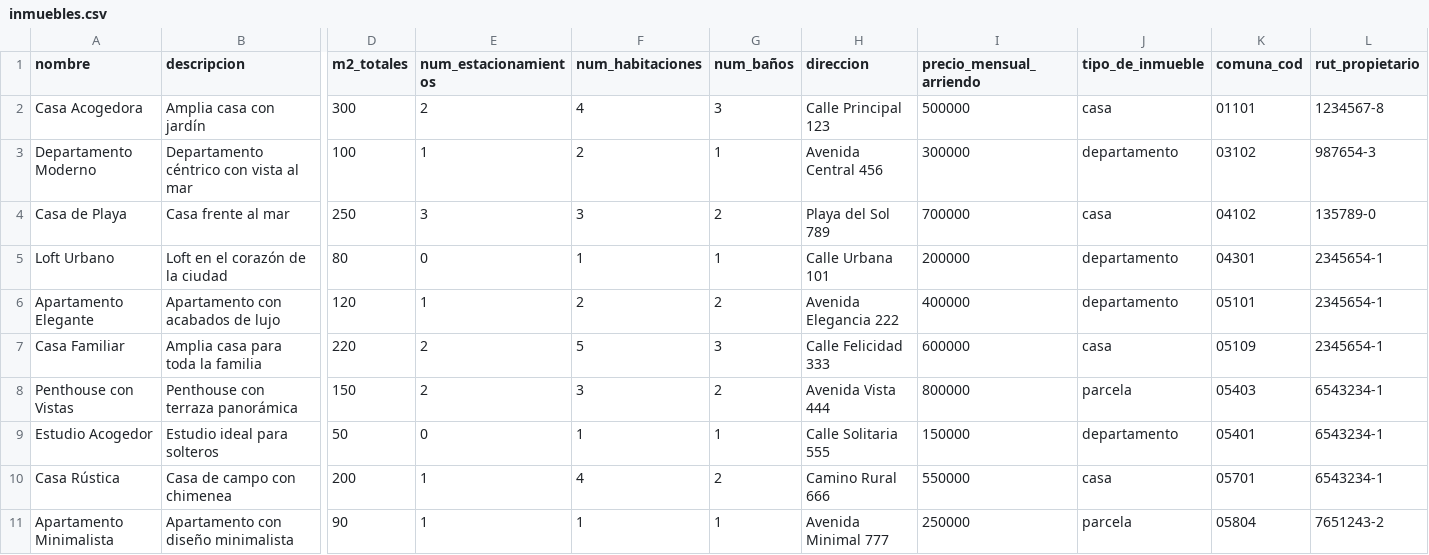
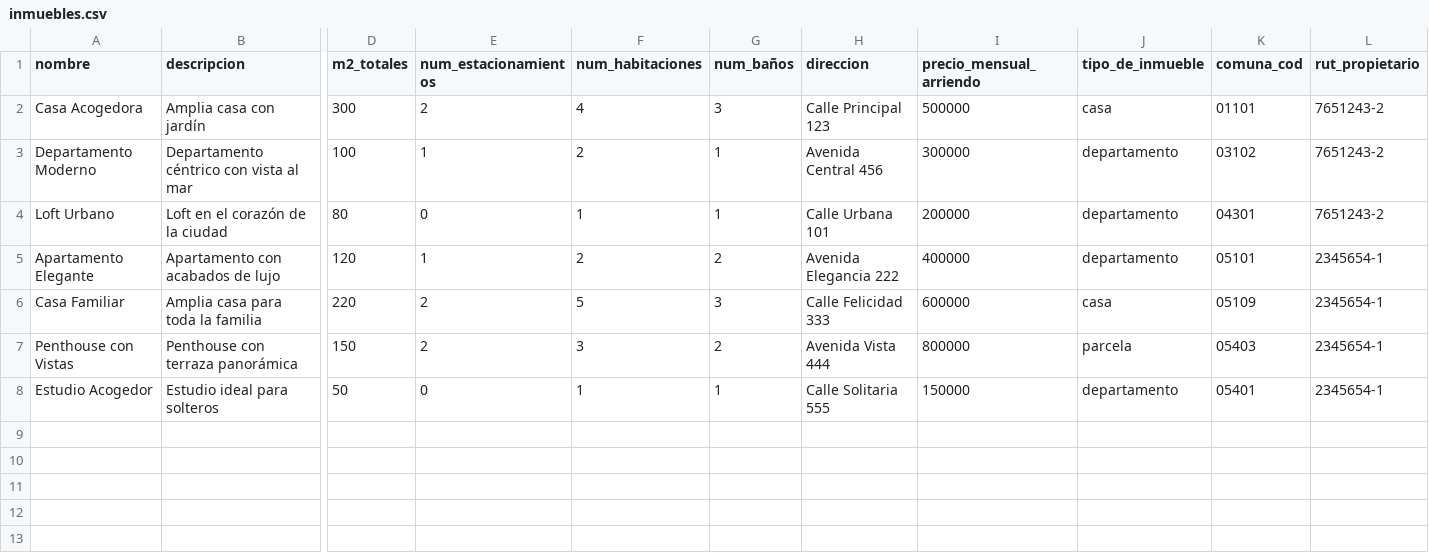
Before and after one commit to Manuelcg21/m7_orm_django, a CSV file: inmobiliaria_contreras/data/inmuebles.csv, drawn as a sheet; only a part is shown, gaps mark what is left out; removed rows and columns are numbered as before the commit, all else as after; rows hold the shown columns only; the diff covers the shown part only; the diff names each change by its address in the sheet, - before the commit and + after, or states it on an @@ line.

```diff
--- a/inmobiliaria_contreras/data/inmuebles.csv
+++ b/inmobiliaria_contreras/data/inmuebles.csv
-L2 (rut_propietario): 1234567-8
+L2 (rut_propietario): 7651243-2
-L3 (rut_propietario): 987654-3
+L3 (rut_propietario): 7651243-2
-row 4: Casa de Playa | Casa frente al mar | 250 | 3 | 3 | 2 | Playa del Sol 789 | 700000 | casa | 04102 | 135789-0
-L4 (rut_propietario): 2345654-1
+L4 (rut_propietario): 7651243-2
-L7:L8 (rut_propietario): 6543234-1
+L7:L8 (rut_propietario): 2345654-1
-row 10: Casa Rústica | Casa de campo con chimenea | 200 | 1 | 4 | 2 | Camino Rural 666 | 550000 | casa | 05701 | 6543234-1
-row 11: Apartamento Minimalista | Apartamento con diseño minimalista | 90 | 1 | 1 | 1 | Avenida Minimal 777 | 250000 | parcela | 05804 | 7651243-2
```
Also changed, not shown: 10 removed rows elsewhere in this file, 32 other files.
